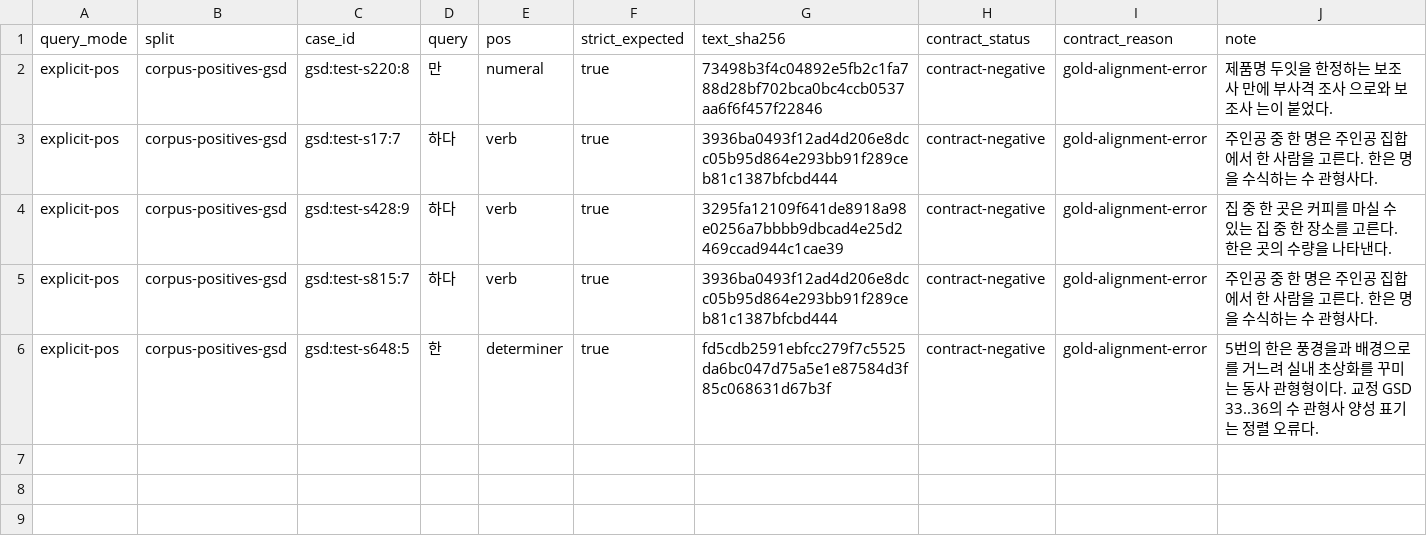
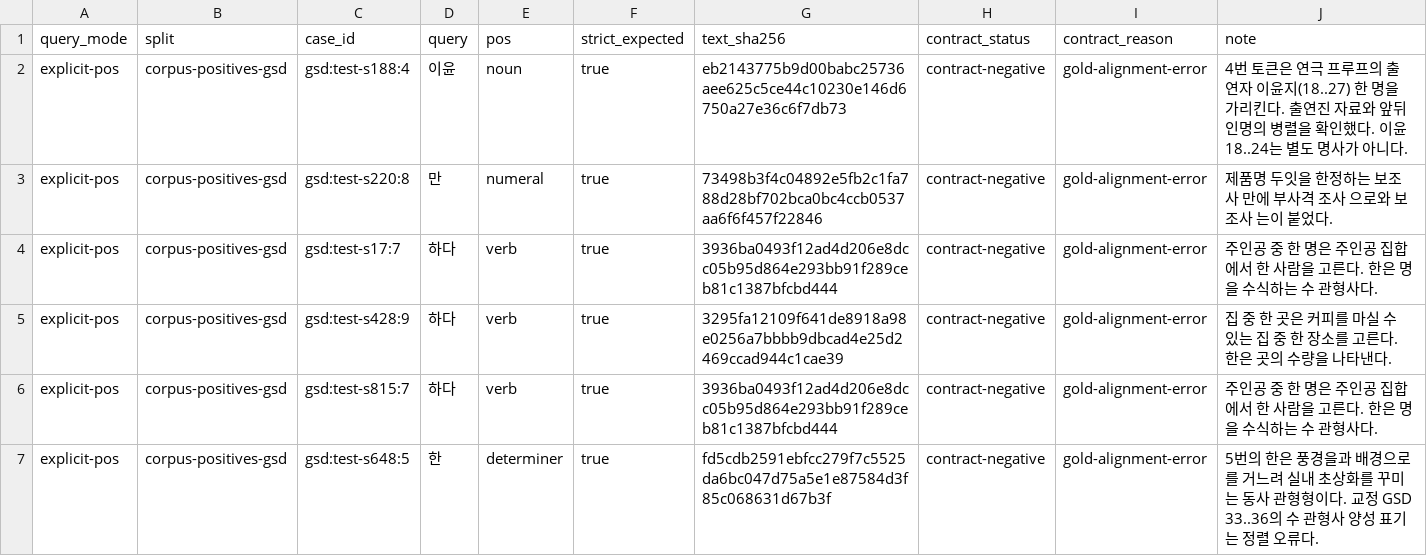
Before and after one commit to SeokminHong/kfind, a TSV file: tools/morph-compare/gsd-positive-corpus-reviews.tsv, drawn as a sheet.

Commit message:
받침 있는 체언과 말미 지의 경계 검증 (#891)
* test(benchmark): GSD 배우 이윤지의 원문 표적 정렬

* fix(morph): 받침 있는 체언 뒤 지의 조사 분석 검증

* docs(benchmark): 명사 말미 지의 조사 경계 검증

```diff
--- a/tools/morph-compare/gsd-positive-corpus-reviews.tsv
+++ b/tools/morph-compare/gsd-positive-corpus-reviews.tsv
@@ -1,2 +1,3 @@
 query_mode	split	case_id	query	pos	strict_expected	text_sha256	contract_status	contract_reason	note
+explicit-pos	corpus-positives-gsd	gsd:test-s188:4	이윤	noun	true	eb2143775b9d00babc25736aee625c5ce44c10230e146d6750a27e36c6f7db73	contract-negative	gold-alignment-error	4번 토큰은 연극 프루프의 출연자 이윤지(18..27) 한 명을 가리킨다. 출연진 자료와 앞뒤 인명의 병렬을 확인했다. 이윤 18..24는 별도 명사가 아니다.
 explicit-pos	corpus-positives-gsd	gsd:test-s220:8	만	numeral	true	73498b3f4c04892e5fb2c1fa788d28bf702bca0bc4ccb0537aa6f6f457f22846	contract-negative	gold-alignment-error	제품명 두잇을 한정하는 보조사 만에 부사격 조사 으로와 보조사 는이 붙었다.
```
Also changed, not shown: 5 other files.
